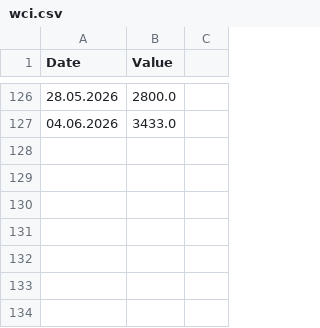
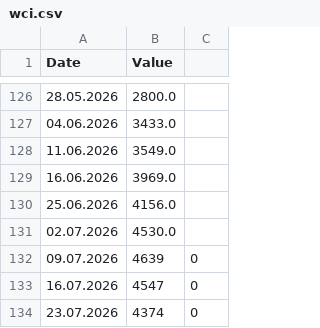
Before and after one commit to DoiEnnoson/freight-indices-newsletter, a CSV file: data/wci.csv, drawn as a sheet; only a part is shown, gaps mark what is left out; the diff names each change by its address in the sheet, - before the commit and + after, or states it on an @@ line.

Commit message:
Update wci.csv

```diff
--- a/data/wci.csv
+++ b/data/wci.csv
+row 128: 11.06.2026 | 3549.0
+row 129: 16.06.2026 | 3969.0
+row 130: 25.06.2026 | 4156.0
+row 131: 02.07.2026 | 4530.0
+row 132: 09.07.2026 | 4639 | 0
+row 133: 16.07.2026 | 4547 | 0
+row 134: 23.07.2026 | 4374 | 0
```
